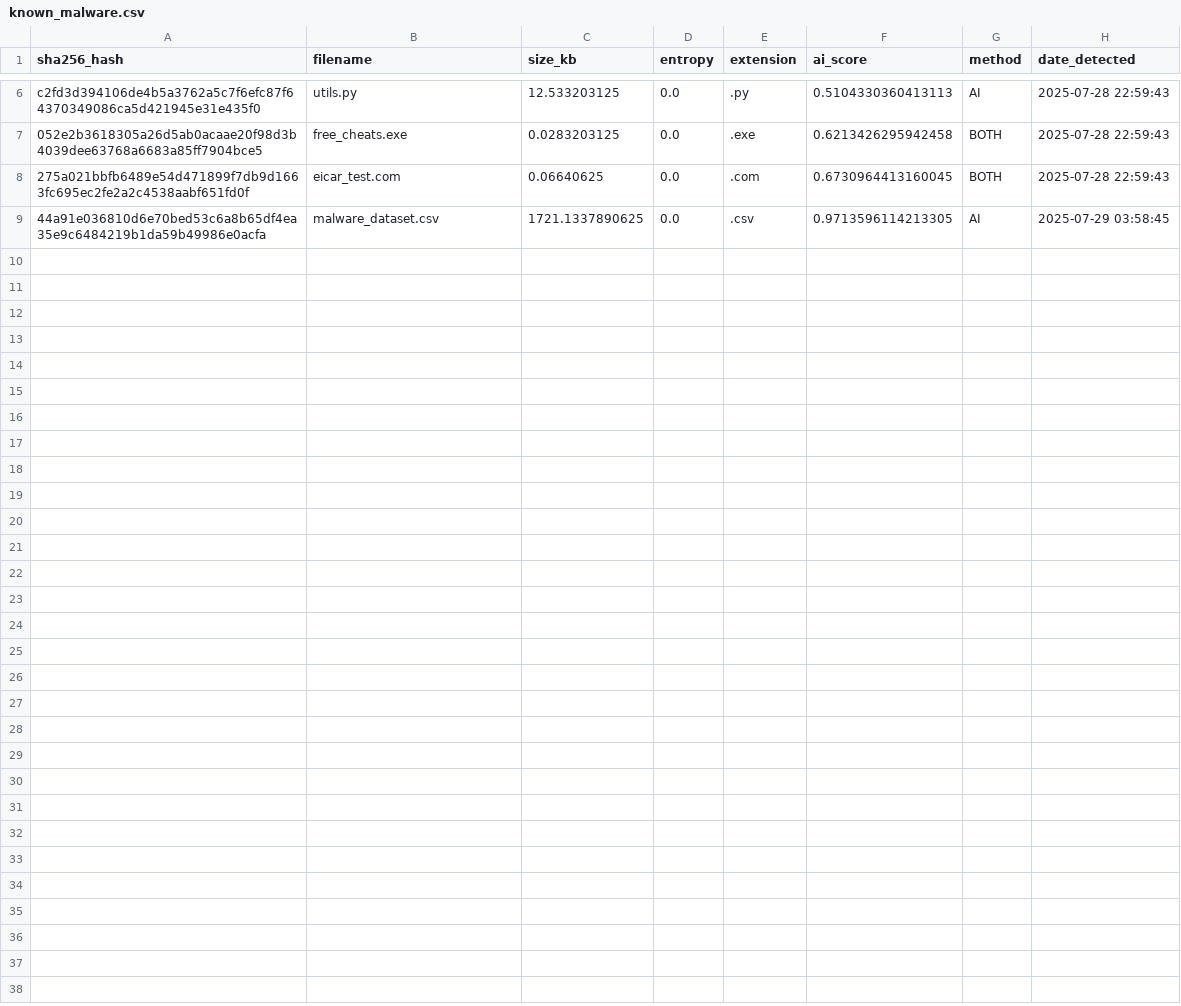
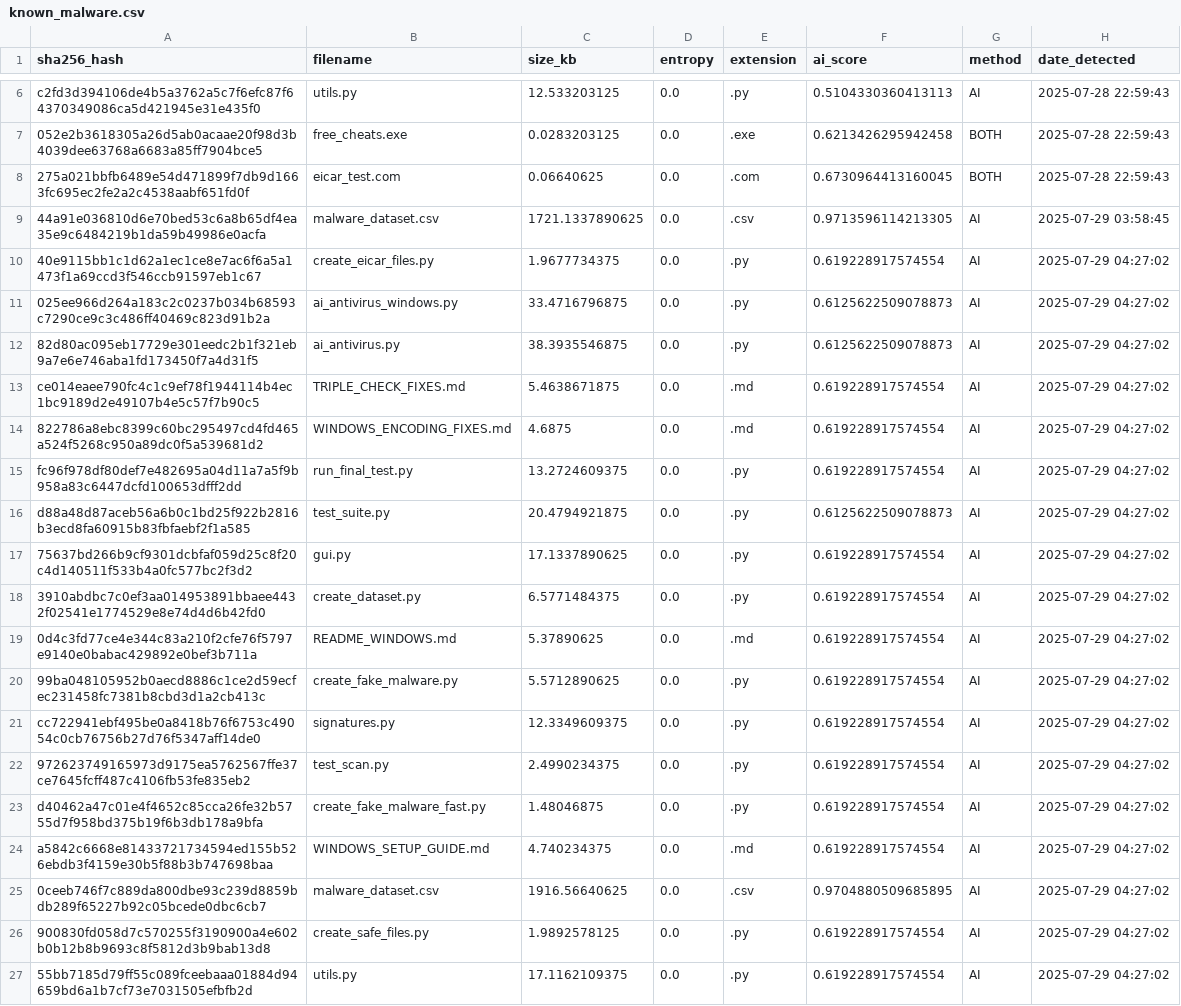
Before and after one commit to robomohit/aI-antivirus-in-dev, a CSV file: known_malware.csv, drawn as a sheet; only a part is shown, gaps mark what is left out; the diff names each change by its address in the sheet, - before the commit and + after, or states it on an @@ line.

```diff
--- a/known_malware.csv
+++ b/known_malware.csv
+row 10: 40e9115bb1c1d62a1ec1ce8e7ac6f6a5a1473f1a69ccd3f546ccb91597eb1c67 | create_eicar_files.py | 1.9677734375 | 0.0 | .py | 0.619228917574554 | AI | 2025-07-29 04:27:02
+row 11: 025ee966d264a183c2c0237b034b68593c7290ce9c3c486ff40469c823d91b2a | ai_antivirus_windows.py | 33.4716796875 | 0.0 | .py | 0.6125622509078873 | AI | 2025-07-29 04:27:02
+row 12: 82d80ac095eb17729e301eedc2b1f321eb9a7e6e746aba1fd173450f7a4d31f5 | ai_antivirus.py | 38.3935546875 | 0.0 | .py | 0.6125622509078873 | AI | 2025-07-29 04:27:02
+row 13: ce014eaee790fc4c1c9ef78f1944114b4ec1bc9189d2e49107b4e5c57f7b90c5 | TRIPLE_CHECK_FIXES.md | 5.4638671875 | 0.0 | .md | 0.619228917574554 | AI | 2025-07-29 04:27:02
+row 14: 822786a8ebc8399c60bc295497cd4fd465a524f5268c950a89dc0f5a539681d2 | WINDOWS_ENCODING_FIXES.md | 4.6875 | 0.0 | .md | 0.619228917574554 | AI | 2025-07-29 04:27:02
+row 15: fc96f978df80def7e482695a04d11a7a5f9b958a83c6447dcfd100653dfff2dd | run_final_test.py | 13.2724609375 | 0.0 | .py | 0.619228917574554 | AI | 2025-07-29 04:27:02
+row 16: d88a48d87aceb56a6b0c1bd25f922b2816b3ecd8fa60915b83fbfaebf2f1a585 | test_suite.py | 20.4794921875 | 0.0 | .py | 0.6125622509078873 | AI | 2025-07-29 04:27:02
+row 17: 75637bd266b9cf9301dcbfaf059d25c8f20c4d140511f533b4a0fc577bc2f3d2 | gui.py | 17.1337890625 | 0.0 | .py | 0.619228917574554 | AI | 2025-07-29 04:27:02
+row 18: 3910abdbc7c0ef3aa014953891bbaee4432f02541e1774529e8e74d4d6b42fd0 | create_dataset.py | 6.5771484375 | 0.0 | .py | 0.619228917574554 | AI | 2025-07-29 04:27:02
+row 19: 0d4c3fd77ce4e344c83a210f2cfe76f5797e9140e0babac429892e0bef3b711a | README_WINDOWS.md | 5.37890625 | 0.0 | .md | 0.619228917574554 | AI | 2025-07-29 04:27:02
+row 20: 99ba048105952b0aecd8886c1ce2d59ecfec231458fc7381b8cbd3d1a2cb413c | create_fake_malware.py | 5.5712890625 | 0.0 | .py | 0.619228917574554 | AI | 2025-07-29 04:27:02
+row 21: cc722941ebf495be0a8418b76f6753c49054c0cb76756b27d76f5347aff14de0 | signatures.py | 12.3349609375 | 0.0 | .py | 0.619228917574554 | AI | 2025-07-29 04:27:02
+row 22: 972623749165973d9175ea5762567ffe37ce7645fcff487c4106fb53fe835eb2 | test_scan.py | 2.4990234375 | 0.0 | .py | 0.619228917574554 | AI | 2025-07-29 04:27:02
+row 23: d40462a47c01e4f4652c85cca26fe32b5755d7f958bd375b19f6b3db178a9bfa | create_fake_malware_fast.py | 1.48046875 | 0.0 | .py | 0.619228917574554 | AI | 2025-07-29 04:27:02
+row 24: a5842c6668e81433721734594ed155b526ebdb3f4159e30b5f88b3b747698baa | WINDOWS_SETUP_GUIDE.md | 4.740234375 | 0.0 | .md | 0.619228917574554 | AI | 2025-07-29 04:27:02
+row 25: 0ceeb746f7c889da800dbe93c239d8859bdb289f65227b92c05bcede0dbc6cb7 | malware_dataset.csv | 1916.56640625 | 0.0 | .csv | 0.9704880509685895 | AI | 2025-07-29 04:27:02
+row 26: 900830fd058d7c570255f3190900a4e602b0b12b8b9693c8f5812d3b9bab13d8 | create_safe_files.py | 1.9892578125 | 0.0 | .py | 0.619228917574554 | AI | 2025-07-29 04:27:02
+row 27: 55bb7185d79ff55c089fceebaaa01884d94659bd6a1b7cf73e7031505efbfb2d | utils.py | 17.1162109375 | 0.0 | .py | 0.619228917574554 | AI | 2025-07-29 04:27:02
```
Also changed, not shown: 36 other files.
